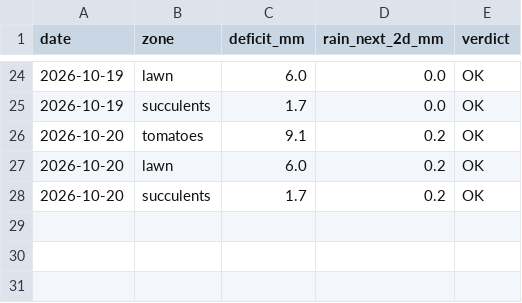
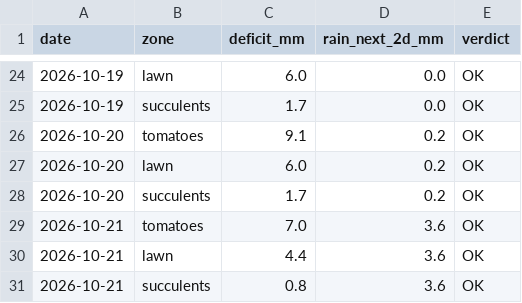
Before and after one commit to dpartalis/petrichor, a CSV file: data/watering_log.csv, drawn as a sheet; only a part is shown, gaps mark what is left out; the diff names each change by its address in the sheet, - before the commit and + after, or states it on an @@ line.

```diff
--- a/data/watering_log.csv
+++ b/data/watering_log.csv
+row 29: 2026-10-21 | tomatoes | 7.0 | 3.6 | OK
+row 30: 2026-10-21 | lawn | 4.4 | 3.6 | OK
+row 31: 2026-10-21 | succulents | 0.8 | 3.6 | OK
```
Also changed, not shown: 2 other files.
